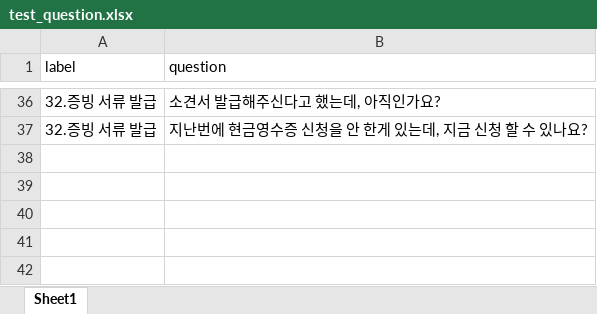
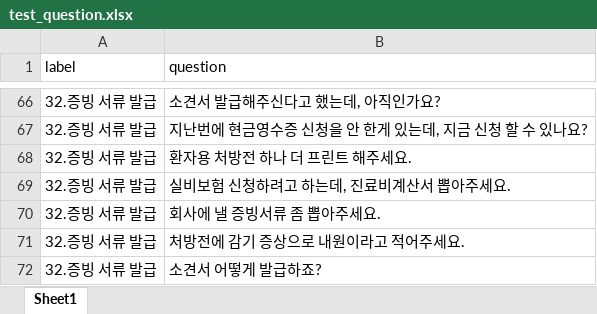
Before and after one commit to Dayeonee2/landimark_project, an Excel workbook: dymodeling health/file/test_question.xlsx, sheet Sheet1, drawn as a sheet; only a part is shown, gaps mark what is left out; values as stored, in another font and other column widths than the file's, no borders; the diff covers the shown part only; the diff names each change by its address in the sheet, - before the commit and + after, or states it on an @@ line.

```diff
--- a/dymodeling health/file/test_question.xlsx (sheet Sheet1)
+++ b/dymodeling health/file/test_question.xlsx (sheet Sheet1)
+row 68: 32.증빙 서류 발급 | 환자용 처방전 하나 더 프린트 해주세요.
+row 69: 32.증빙 서류 발급 | 실비보험 신청하려고 하는데, 진료비계산서 뽑아주세요.
+row 70: 32.증빙 서류 발급 | 회사에 낼 증빙서류 좀 뽑아주세요.
+row 71: 32.증빙 서류 발급 | 처방전에 감기 증상으로 내원이라고 적어주세요.
+row 72: 32.증빙 서류 발급 | 소견서 어떻게 발급하죠?
```
Also changed, not shown: 30 added rows and 2 edited cells elsewhere in this sheet, 16 other files.
